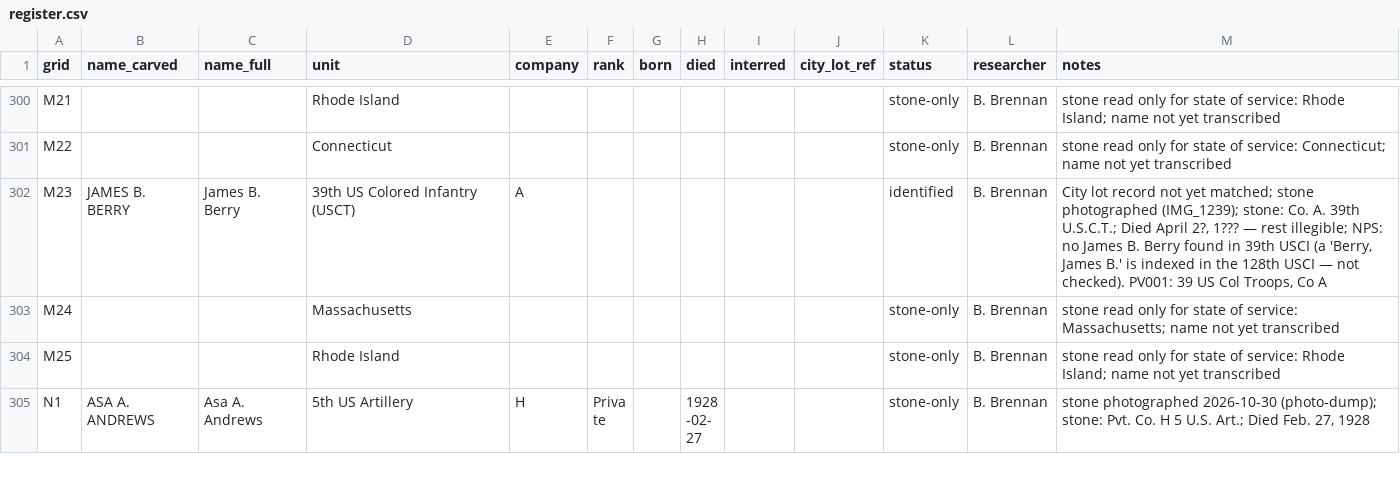
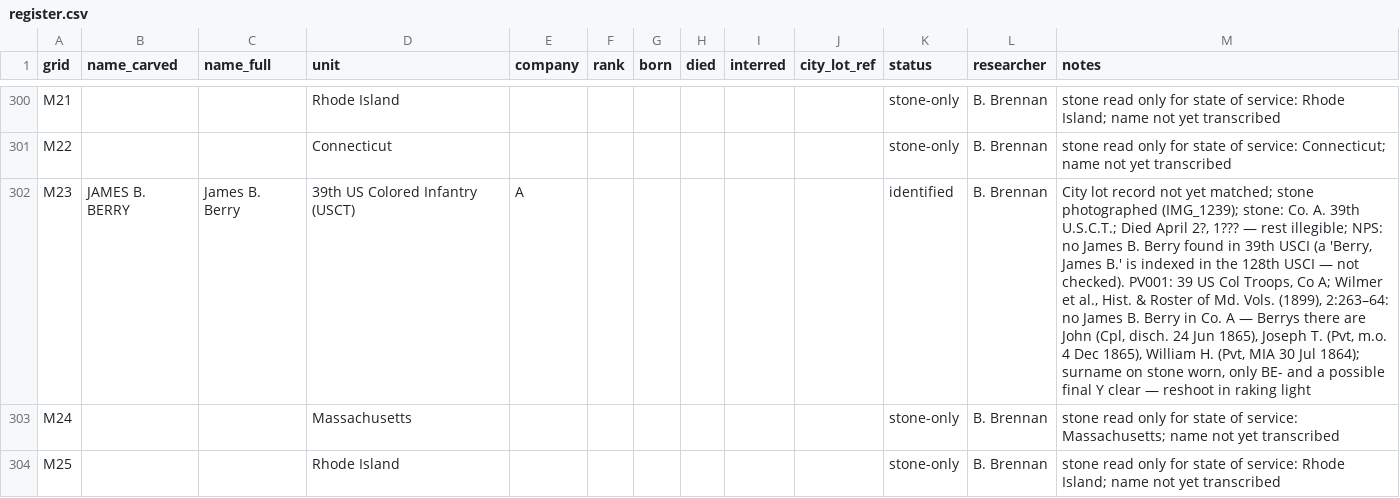
Before and after one commit to nbgpvd/northburialground.org, a CSV file: prescott/register.csv, drawn as a sheet; only a part is shown, gaps mark what is left out; the shorter side is filled out with more unchanged rows; the diff names each change by its address in the sheet, - before the commit and + after, or states it on an @@ line.

```diff
--- a/prescott/register.csv
+++ b/prescott/register.csv
-M302 (notes): …Troops, Co A
+M302 (notes): …Troops, Co A; Wilmer et al., Hist. & Roster of Md. Vols. (1899), 2:263–64: no James B. Berry in Co. A — Berrys there are John (Cpl, disch. 24 Jun 1865), Joseph T. (Pvt, m.o. 4 Dec 1865), William H. (Pvt, MIA 30 Jul 1864); surname on stone worn, only BE- and a possible final Y clear — reshoot in raking light
```
Also changed, not shown: 1 other file.
